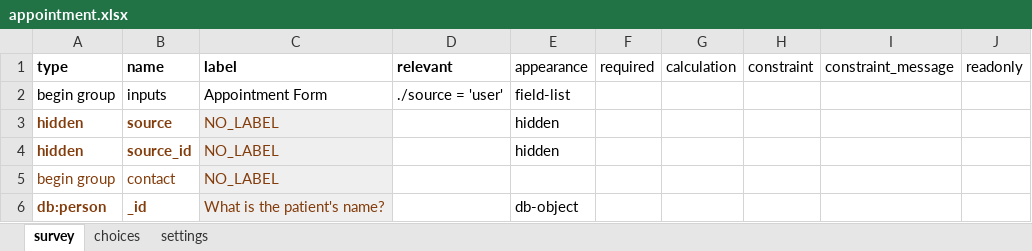
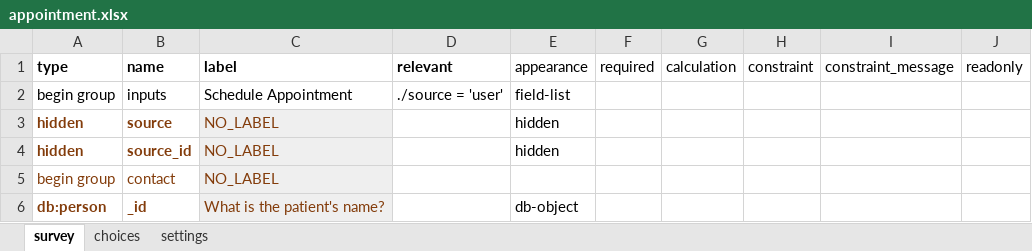
Before and after one commit to gitcliff/mydhi-cht-config, an Excel workbook: config/forms/app/appointment.xlsx, sheet survey, drawn as a sheet; only a part is shown; values as stored, in another font and other column widths than the file's, no borders; charts and pictures not drawn; the diff names each change by its address in the sheet, - before the commit and + after, or states it on an @@ line.

Commit message:
appoint1:changing the appointment form to schedule appointment

```diff
--- a/config/forms/app/appointment.xlsx (sheet survey)
+++ b/config/forms/app/appointment.xlsx (sheet survey)
-C2 (label): Appointment Form
+C2 (label): Schedule Appointment
```
Also changed, not shown: sheet settings, 2 other files.
